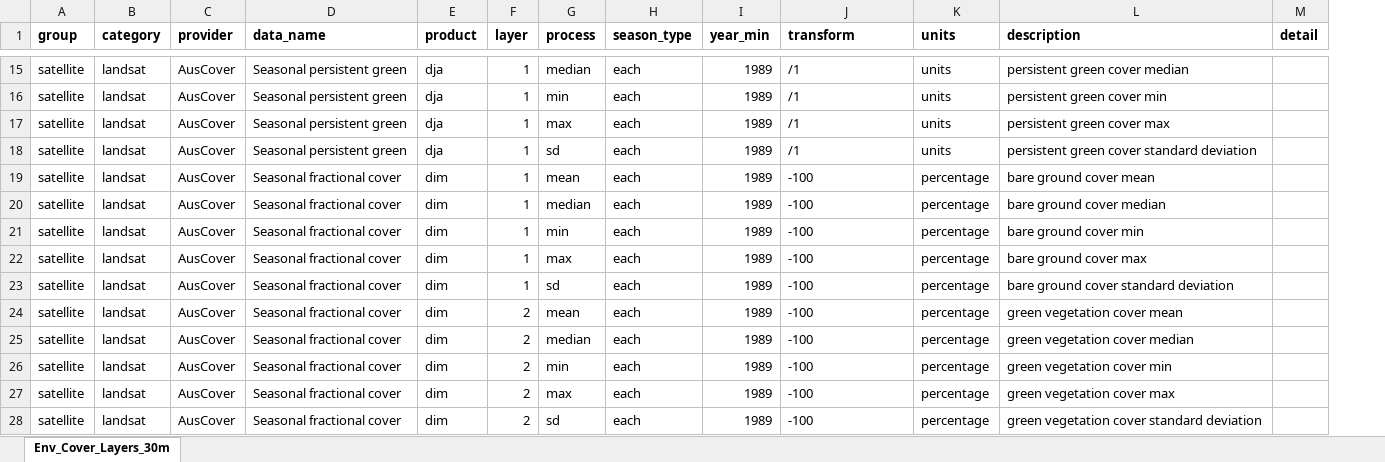
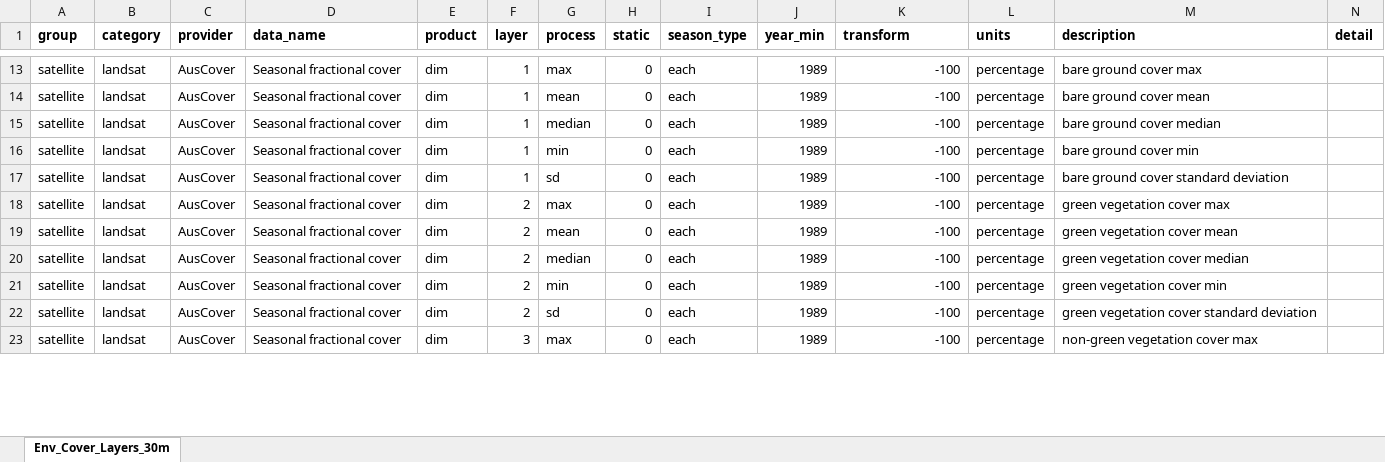
Before and after one commit to dew-landscapes/envEcosystems, an Excel workbook: data-raw/env.xlsx, sheet Env_Cover_Layers_30m, drawn as a sheet; only a part is shown, gaps mark what is left out; values as stored, in another font and other column widths than the file's, no borders; removed rows and columns are numbered as before the commit, all else as after; rows hold the shown columns only; the diff covers the shown part only; the diff names each change by its address in the sheet, - before the commit and + after, or states it on an @@ line.

Commit message:
added `static` to `env

```diff
--- a/data-raw/env.xlsx (sheet Env_Cover_Layers_30m)
+++ b/data-raw/env.xlsx (sheet Env_Cover_Layers_30m)
+column H (static), rows 13-17: all 0; rows 19-22: all 0
-row 15: satellite | landsat | AusCover | Seasonal persistent green | dja | 1 | median | each | 1989 | /1 | units | persistent green cover median
-row 16: satellite | landsat | AusCover | Seasonal persistent green | dja | 1 | min | each | 1989 | /1 | units | persistent green cover min
-D13 (data_name): Seasonal persistent green
+D13 (data_name): Seasonal fractional cover
-E13 (product): dja
+E13 (product): dim
-K13 (transform): /1
+K13 (transform): -100
-L13 (units): units
+L13 (units): percentage
-M13 (description): persistent green cover max
+M13 (description): bare ground cover max
-row 18: satellite | landsat | AusCover | Seasonal persistent green | dja | 1 | sd | each | 1989 | /1 | units | persistent green cover standard deviation
-K14:K16 alignment: left
+K14:K16 alignment: right
-row 22: satellite | landsat | AusCover | Seasonal fractional cover | dim | 1 | max | each | 1989 | -100 | percentage | bare ground cover max
-K17 alignment: left
+K17 alignment: right
@@ row 27 moved to row 18: satellite @@
-K19:K21 alignment: left
+K19:K21 alignment: right
-K22 alignment: left
+K22 alignment: right
@@ row 32 moved to row 23: satellite @@
```
Also changed, not shown: 8 added rows, 4 removed rows, 9 moved rows, 15 edited cells and cell formats elsewhere in this sheet, 5 other files.
